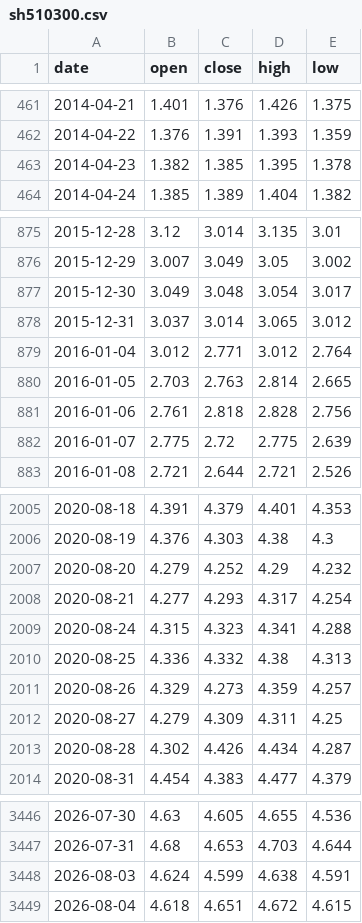
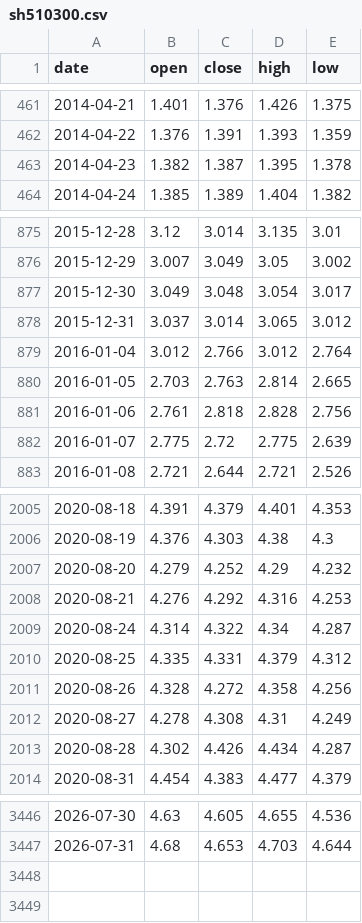
Before and after one commit to lovweiyi/ipo-auto-report, a CSV file: etf-bullbear/data/etf_history/sh510300.csv, drawn as a sheet; only a part is shown, gaps mark what is left out.

```diff
--- a/etf-bullbear/data/etf_history/sh510300.csv
+++ b/etf-bullbear/data/etf_history/sh510300.csv
@@ -462,3 +462,3 @@ date,open,close,high,low
 2014-04-22,1.376,1.391,1.393,1.359
-2014-04-23,1.382,1.385,1.395,1.378
+2014-04-23,1.382,1.387,1.395,1.378
 2014-04-24,1.385,1.389,1.404,1.382
@@ -878,3 +878,3 @@ date,open,close,high,low
 2015-12-31,3.037,3.014,3.065,3.012
-2016-01-04,3.012,2.771,3.012,2.764
+2016-01-04,3.012,2.766,3.012,2.764
 2016-01-05,2.703,2.763,2.814,2.665
@@ -2007,7 +2007,7 @@ date,open,close,high,low
 2020-08-20,4.279,4.252,4.29,4.232
-2020-08-21,4.277,4.293,4.317,4.254
-2020-08-24,4.315,4.323,4.341,4.288
-2020-08-25,4.336,4.332,4.38,4.313
-2020-08-26,4.329,4.273,4.359,4.257
-2020-08-27,4.279,4.309,4.311,4.25
+2020-08-21,4.276,4.292,4.316,4.253
+2020-08-24,4.314,4.322,4.34,4.287
+2020-08-25,4.335,4.331,4.379,4.312
+2020-08-26,4.328,4.272,4.358,4.256
+2020-08-27,4.278,4.308,4.31,4.249
 2020-08-28,4.302,4.426,4.434,4.287
@@ -3447,3 +3447 @@ date,open,close,high,low
 2026-07-31,4.68,4.653,4.703,4.644
-2026-08-03,4.624,4.599,4.638,4.591
-2026-08-04,4.618,4.651,4.672,4.615
```
Also changed, not shown: etf-bullbear/data/etf_history/sh510050.csv, etf-bullbear/data/etf_history/sh510880.csv, 1 other file.
